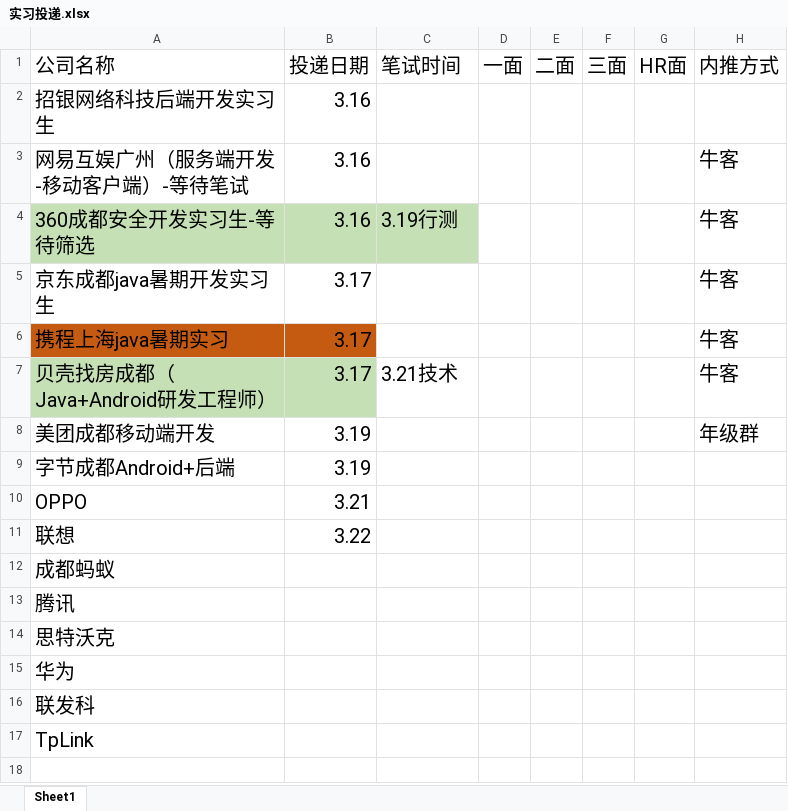
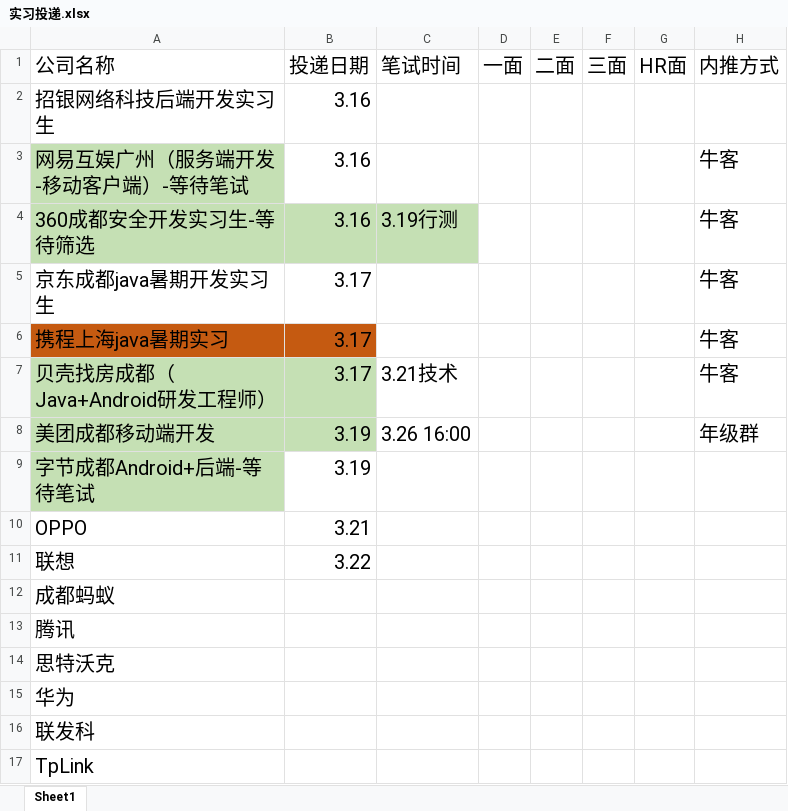
Before and after one commit to 541056967/WorkPrepare, an Excel workbook: 实习投递.xlsx, sheet Sheet1, drawn as a sheet; values as stored, in another font and other column widths than the file's, no borders; the diff names each change by its address in the sheet, - before the commit and + after, or states it on an @@ line.

```diff
--- a/实习投递.xlsx (sheet Sheet1)
+++ b/实习投递.xlsx (sheet Sheet1)
-A3 fill: none
+A3 fill: #C5E0B4
-A8:B8 fill: none
+A8:B8 fill: #C5E0B4
-C8 (笔试时间): (empty)
+C8 (笔试时间): 3.26 16:00
-A9 (公司名称): 字节成都Android+后端
+A9 (公司名称): 字节成都Android+后端-等待笔试
-A9 fill: none
+A9 fill: #C5E0B4
```
Also changed, not shown: 3 other files.
